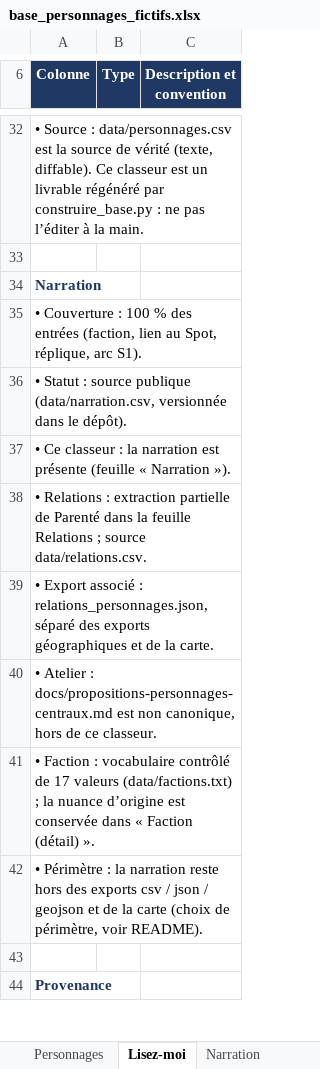
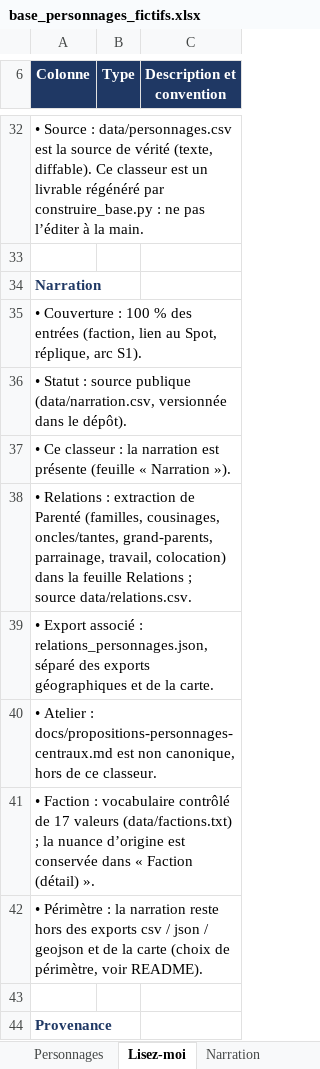
Before and after one commit to 5bhff95pdk-design/Base_Donnee, an Excel workbook: base_personnages_fictifs.xlsx, sheet Lisez-moi, drawn as a sheet; only a part is shown, gaps mark what is left out; values as stored, in another font and other column widths than the file's, no borders; the diff names each change by its address in the sheet, - before the commit and + after, or states it on an @@ line.

```diff
--- a/base_personnages_fictifs.xlsx (sheet Lisez-moi)
+++ b/base_personnages_fictifs.xlsx (sheet Lisez-moi)
-A38 (Colonne): …: extraction partielle de Parenté dans la…
+A38 (Colonne): …: extraction de Parenté (familles, cousinages, oncles/tantes, grand-parents, parrainage, travail, colocation) dans la…
```
Also changed, not shown: sheet Relations, 18 other files.
